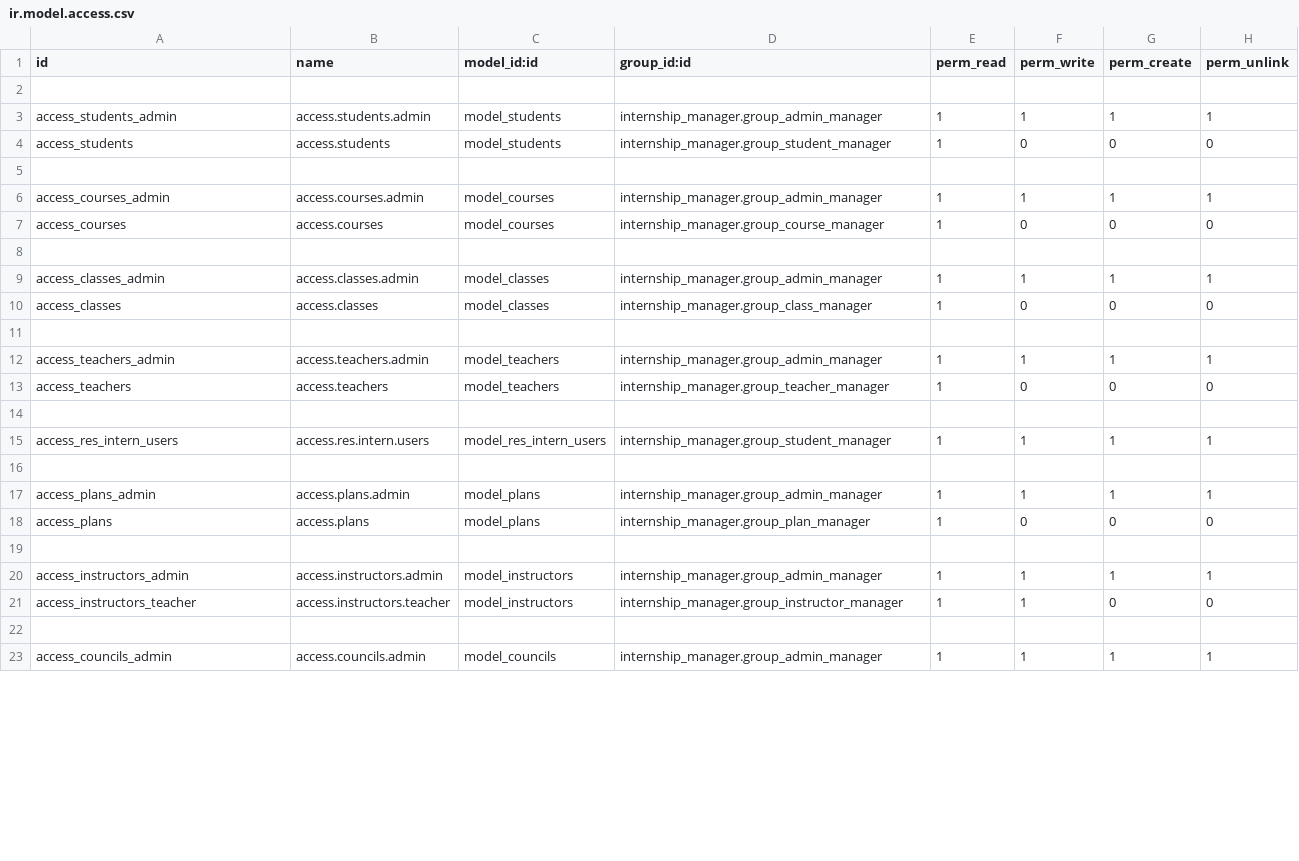
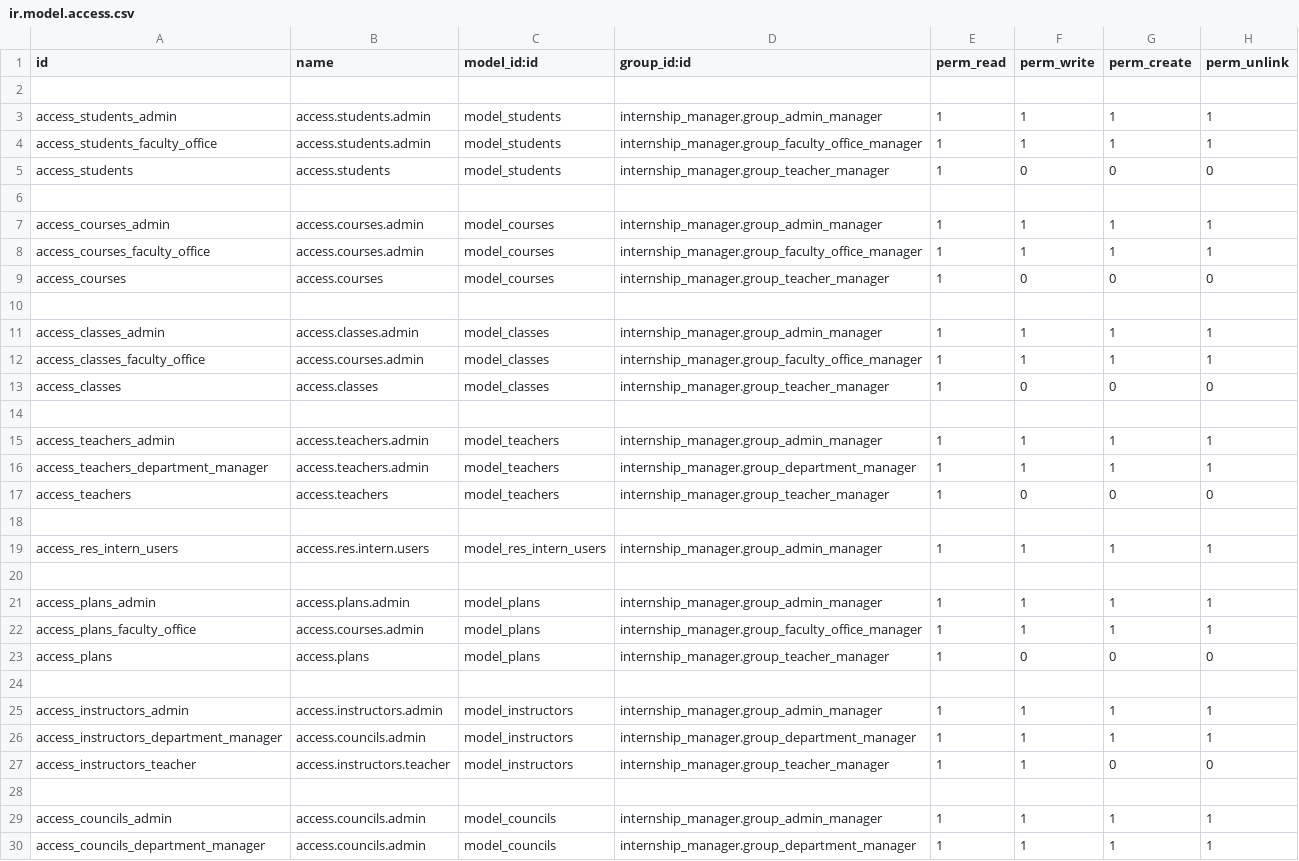
Before and after one commit to Sonnb1999/odoo15, a CSV file: addons_1/internship_manager/security/ir.model.access.csv, drawn as a sheet; only a part is shown; the diff covers the shown part only.

Commit message:
group security inherit

```diff
--- a/addons_1/internship_manager/security/ir.model.access.csv
+++ b/addons_1/internship_manager/security/ir.model.access.csv
@@ -3,21 +3,28 @@ id,name,model_id:id,group_id:id,perm_read,perm_write,perm_create,perm_unlink
 access_students_admin,access.students.admin,model_students,internship_manager.group_admin_manager,1,1,1,1
-access_students,access.students,model_students,internship_manager.group_student_manager,1,0,0,0
+access_students_faculty_office,access.students.admin,model_students,internship_manager.group_faculty_office_manager,1,1,1,1
+access_students,access.students,model_students,internship_manager.group_teacher_manager,1,0,0,0
 
 access_courses_admin,access.courses.admin,model_courses,internship_manager.group_admin_manager,1,1,1,1
-access_courses,access.courses,model_courses,internship_manager.group_course_manager,1,0,0,0
+access_courses_faculty_office,access.courses.admin,model_courses,internship_manager.group_faculty_office_manager,1,1,1,1
+access_courses,access.courses,model_courses,internship_manager.group_teacher_manager,1,0,0,0
 
 access_classes_admin,access.classes.admin,model_classes,internship_manager.group_admin_manager,1,1,1,1
-access_classes,access.classes,model_classes,internship_manager.group_class_manager,1,0,0,0
+access_classes_faculty_office,access.courses.admin,model_classes,internship_manager.group_faculty_office_manager,1,1,1,1
+access_classes,access.classes,model_classes,internship_manager.group_teacher_manager,1,0,0,0
 
 access_teachers_admin,access.teachers.admin,model_teachers,internship_manager.group_admin_manager,1,1,1,1
+access_teachers_department_manager,access.teachers.admin,model_teachers,internship_manager.group_department_manager,1,1,1,1
 access_teachers,access.teachers,model_teachers,internship_manager.group_teacher_manager,1,0,0,0
 
-access_res_intern_users,access.res.intern.users,model_res_intern_users,internship_manager.group_student_manager,1,1,1,1
+access_res_intern_users,access.res.intern.users,model_res_intern_users,internship_manager.group_admin_manager,1,1,1,1
 
 access_plans_admin,access.plans.admin,model_plans,internship_manager.group_admin_manager,1,1,1,1
-access_plans,access.plans,model_plans,internship_manager.group_plan_manager,1,0,0,0
+access_plans_faculty_office,access.courses.admin,model_plans,internship_manager.group_faculty_office_manager,1,1,1,1
+access_plans,access.plans,model_plans,internship_manager.group_teacher_manager,1,0,0,0
 
 access_instructors_admin,access.instructors.admin,model_instructors,internship_manager.group_admin_manager,1,1,1,1
-access_instructors_teacher,access.instructors.teacher,model_instructors,internship_manager.group_instructor_manager,1,1,0,0
+access_instructors_department_manager,access.councils.admin,model_instructors,internship_manager.group_department_manager,1,1,1,1
+access_instructors_teacher,access.instructors.teacher,model_instructors,internship_manager.group_teacher_manager,1,1,0,0
 
 access_councils_admin,access.councils.admin,model_councils,internship_manager.group_admin_manager,1,1,1,1
+access_councils_department_manager,access.councils.admin,model_councils,internship_manager.group_department_manager,1,1,1,1
```
Also changed, not shown: 2 edited cells elsewhere in this file, 2 other files.
